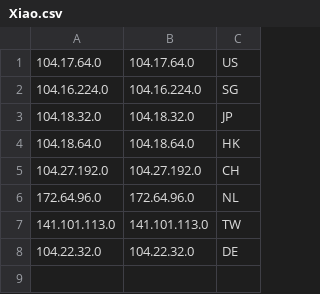
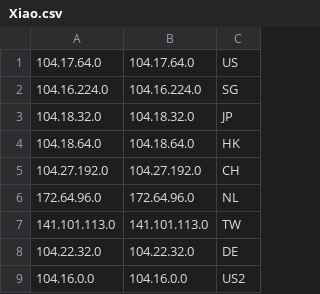
Before and after one commit to xiao33521/cloudflare, a CSV file: Xiao.csv, drawn as a sheet; the diff names each change by its address in the sheet, - before the commit and + after, or states it on an @@ line.

Commit message:
Update Xiao.csv

```diff
--- a/Xiao.csv
+++ b/Xiao.csv
+row 9: 104.16.0.0 | 104.16.0.0 | US2
```
